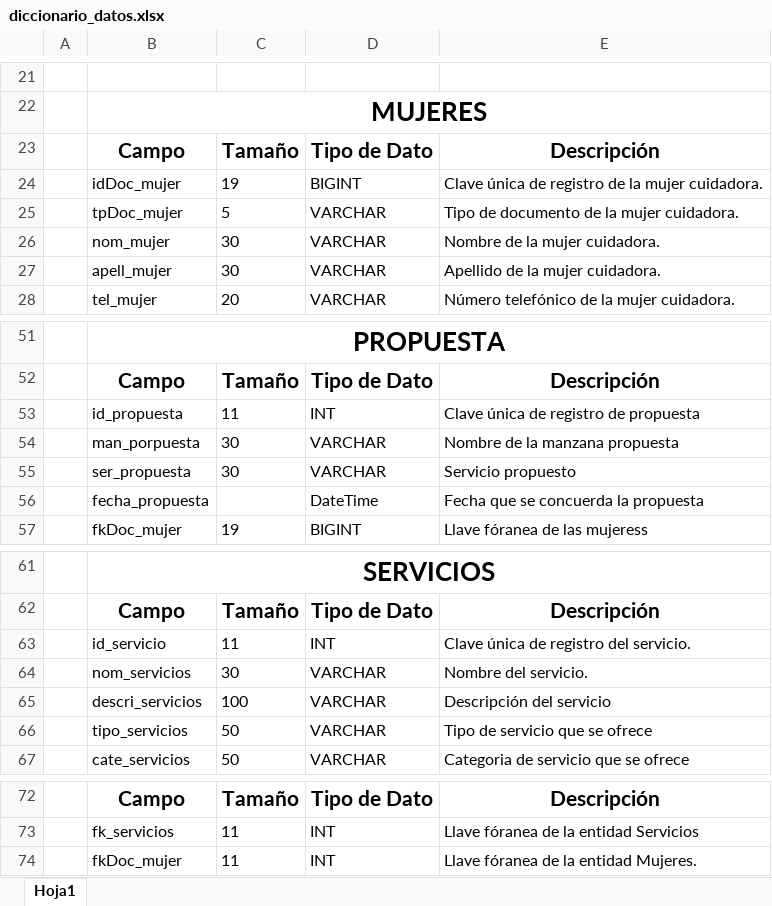
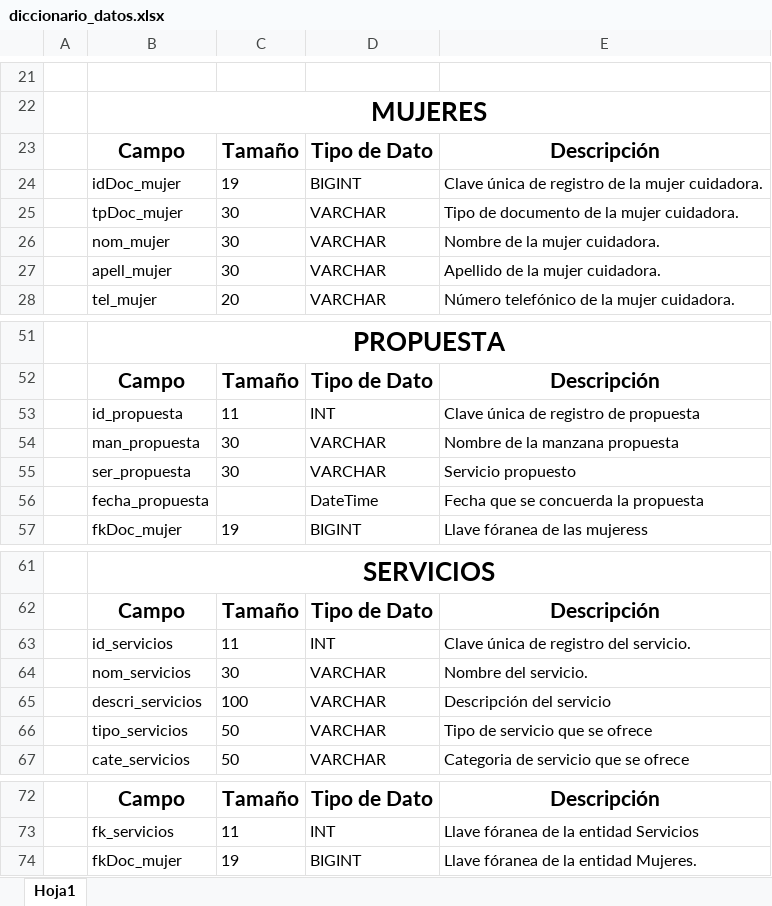
Before and after one commit to yngibaes/manzanasReact, an Excel workbook: ddbb/diccionario_datos.xlsx, sheet Hoja1, drawn as a sheet; only a part is shown, gaps mark what is left out; values as stored, in another font and other column widths than the file's, no borders; charts and pictures not drawn; the diff names each change by its address in the sheet, - before the commit and + after, or states it on an @@ line.

Commit message:
Base de datos 2

```diff
--- a/ddbb/diccionario_datos.xlsx (sheet Hoja1)
+++ b/ddbb/diccionario_datos.xlsx (sheet Hoja1)
-C25: 5
+C25: 30
-B54: man_porpuesta
+B54: man_propuesta
-B63: id_servicio
+B63: id_servicios
-C74: 11
+C74: 19
-D74: INT
+D74: BIGINT
```
Also changed, not shown: charts or pictures, 5 other files.
